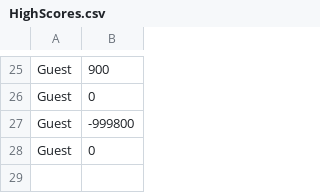
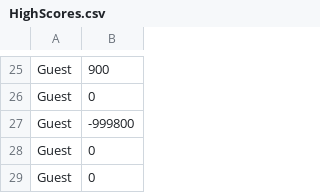
Before and after one commit to NickStrauch13/ooga_team08, a CSV file: data/highscores/HighScores.csv, drawn as a sheet; only a part is shown, gaps mark what is left out.

```diff
--- a/data/highscores/HighScores.csv
+++ b/data/highscores/HighScores.csv
@@ -28 +28,2 @@ Guest,-999800
 Guest,0
+Guest,0
```
Also changed, not shown: 2 other files.
